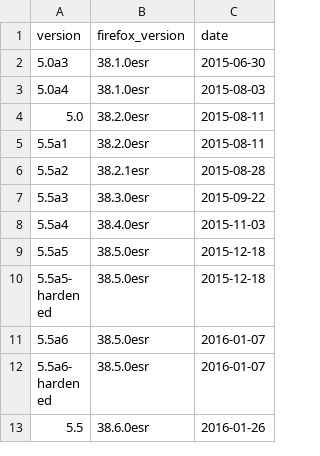
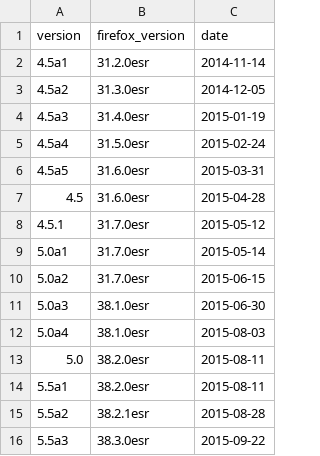
Before and after one commit to mnordhoff/firefox-pin-data, a CSV file: tor-browser-alpha-releases.csv, drawn as a sheet; only a part is shown; the shorter side is filled out with more unchanged rows; the diff names each change by its address in the sheet, - before the commit and + after, or states it on an @@ line.

```diff
--- a/tor-browser-alpha-releases.csv
+++ b/tor-browser-alpha-releases.csv
+row 2: 4.5a1 | 31.2.0esr | 2014-11-14
+row 3: 4.5a2 | 31.3.0esr | 2014-12-05
+row 4: 4.5a3 | 31.4.0esr | 2015-01-19
+row 5: 4.5a4 | 31.5.0esr | 2015-02-24
+row 6: 4.5a5 | 31.6.0esr | 2015-03-31
+row 7: 4.5 | 31.6.0esr | 2015-04-28
+row 8: 4.5.1 | 31.7.0esr | 2015-05-12
+row 9: 5.0a1 | 31.7.0esr | 2015-05-14
+row 10: 5.0a2 | 31.7.0esr | 2015-06-15
```
Also changed, not shown: tor-browser-alpha-expiration-release-dates.csv, tor-browser-expiration-release-dates.csv, 5 other files.
